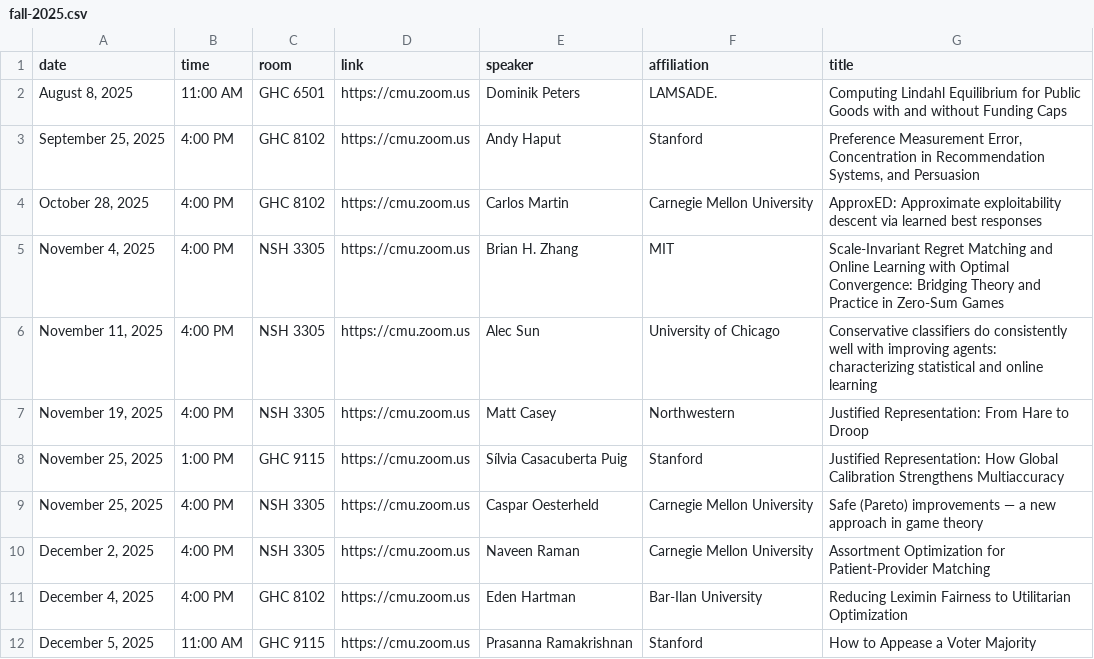
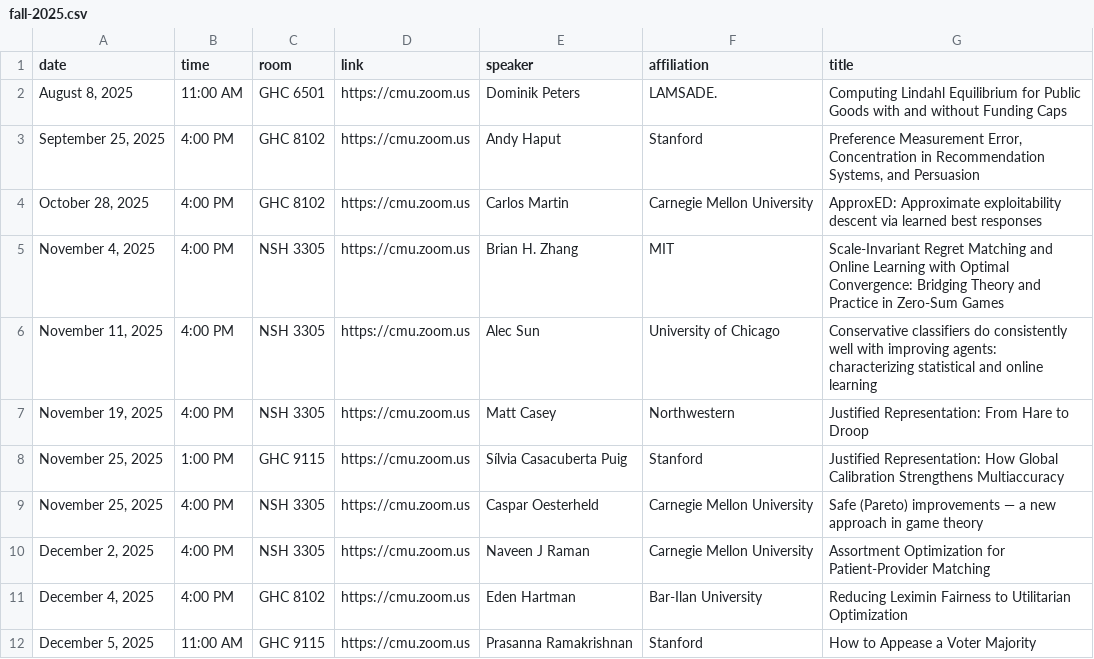
Before and after one commit to cmueconcs/cmueconcs.github.io, a CSV file: csv_exports/fall-2025.csv, drawn as a sheet.

Commit message:
Auto-update seminar schedule from Google Sheet

```diff
--- a/csv_exports/fall-2025.csv
+++ b/csv_exports/fall-2025.csv
@@ -9,3 +9,3 @@ date,time,room,link,speaker,affiliation,title
 "November 25, 2025",4:00 PM,NSH 3305,https://cmu.zoom.us,Caspar Oesterheld,Carnegie Mellon University,Safe (Pareto) improvements — a new approach in game theory
-"December 2, 2025",4:00 PM,NSH 3305,https://cmu.zoom.us,Naveen Raman,Carnegie Mellon University,Assortment Optimization for Patient-Provider Matching
+"December 2, 2025",4:00 PM,NSH 3305,https://cmu.zoom.us,Naveen J Raman,Carnegie Mellon University,Assortment Optimization for Patient-Provider Matching
 "December 4, 2025",4:00 PM,GHC 8102,https://cmu.zoom.us,Eden Hartman,Bar-Ilan University,Reducing Leximin Fairness to Utilitarian Optimization
```
Also changed, not shown: 1 other file.
